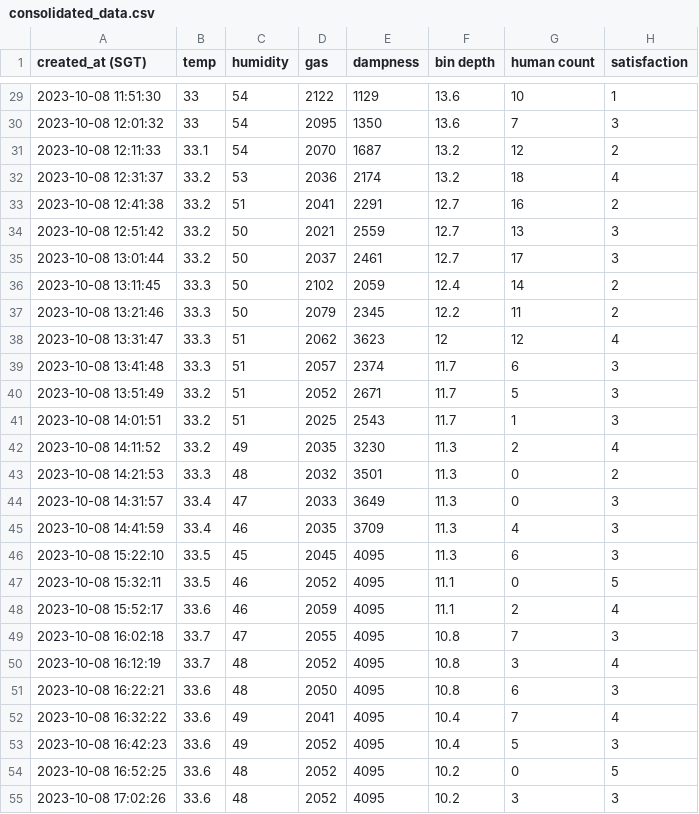
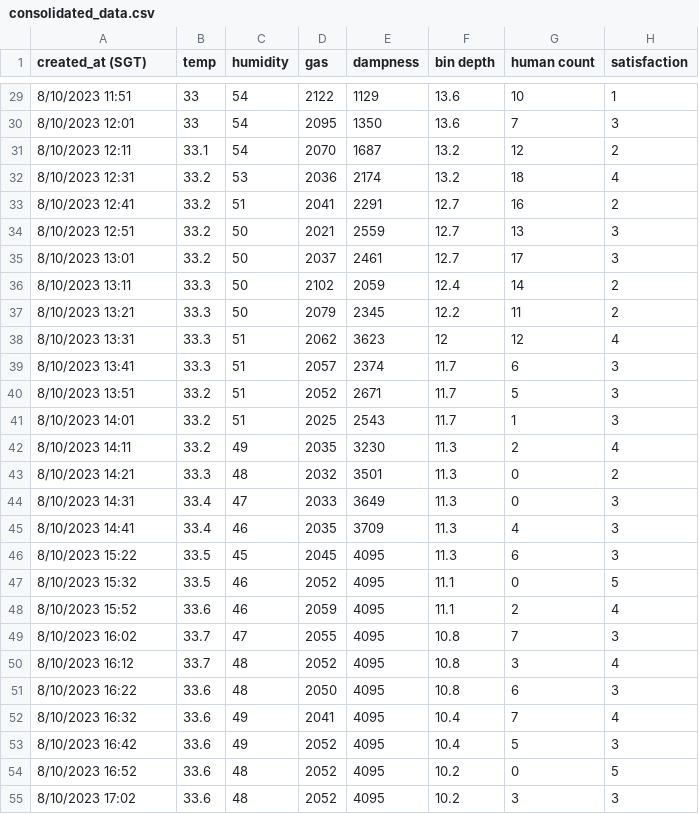
Before and after one commit to JavonTeo/CS3237-Content, a CSV file: Projectcode/ML/consolidated_data.csv, drawn as a sheet; only a part is shown, gaps mark what is left out; the diff covers the shown part only.

```diff
--- a/Projectcode/ML/consolidated_data.csv
+++ b/Projectcode/ML/consolidated_data.csv
@@ -29,27 +29,27 @@ created_at (SGT),temp,humidity,gas,dampness,bin depth,human count,satisfaction
-2023-10-08 11:51:30,33,54,2122,1129,13.6,10,1
-2023-10-08 12:01:32,33,54,2095,1350,13.6,7,3
-2023-10-08 12:11:33,33.1,54,2070,1687,13.2,12,2
-2023-10-08 12:31:37,33.2,53,2036,2174,13.2,18,4
-2023-10-08 12:41:38,33.2,51,2041,2291,12.7,16,2
-2023-10-08 12:51:42,33.2,50,2021,2559,12.7,13,3
-2023-10-08 13:01:44,33.2,50,2037,2461,12.7,17,3
-2023-10-08 13:11:45,33.3,50,2102,2059,12.4,14,2
-2023-10-08 13:21:46,33.3,50,2079,2345,12.2,11,2
-2023-10-08 13:31:47,33.3,51,2062,3623,12,12,4
-2023-10-08 13:41:48,33.3,51,2057,2374,11.7,6,3
-2023-10-08 13:51:49,33.2,51,2052,2671,11.7,5,3
-2023-10-08 14:01:51,33.2,51,2025,2543,11.7,1,3
-2023-10-08 14:11:52,33.2,49,2035,3230,11.3,2,4
-2023-10-08 14:21:53,33.3,48,2032,3501,11.3,0,2
-2023-10-08 14:31:57,33.4,47,2033,3649,11.3,0,3
-2023-10-08 14:41:59,33.4,46,2035,3709,11.3,4,3
-2023-10-08 15:22:10,33.5,45,2045,4095,11.3,6,3
-2023-10-08 15:32:11,33.5,46,2052,4095,11.1,0,5
-2023-10-08 15:52:17,33.6,46,2059,4095,11.1,2,4
-2023-10-08 16:02:18,33.7,47,2055,4095,10.8,7,3
-2023-10-08 16:12:19,33.7,48,2052,4095,10.8,3,4
-2023-10-08 16:22:21,33.6,48,2050,4095,10.8,6,3
-2023-10-08 16:32:22,33.6,49,2041,4095,10.4,7,4
-2023-10-08 16:42:23,33.6,49,2052,4095,10.4,5,3
-2023-10-08 16:52:25,33.6,48,2052,4095,10.2,0,5
-2023-10-08 17:02:26,33.6,48,2052,4095,10.2,3,3
+8/10/2023 11:51,33,54,2122,1129,13.6,10,1
+8/10/2023 12:01,33,54,2095,1350,13.6,7,3
+8/10/2023 12:11,33.1,54,2070,1687,13.2,12,2
+8/10/2023 12:31,33.2,53,2036,2174,13.2,18,4
+8/10/2023 12:41,33.2,51,2041,2291,12.7,16,2
+8/10/2023 12:51,33.2,50,2021,2559,12.7,13,3
+8/10/2023 13:01,33.2,50,2037,2461,12.7,17,3
+8/10/2023 13:11,33.3,50,2102,2059,12.4,14,2
+8/10/2023 13:21,33.3,50,2079,2345,12.2,11,2
+8/10/2023 13:31,33.3,51,2062,3623,12,12,4
+8/10/2023 13:41,33.3,51,2057,2374,11.7,6,3
+8/10/2023 13:51,33.2,51,2052,2671,11.7,5,3
+8/10/2023 14:01,33.2,51,2025,2543,11.7,1,3
+8/10/2023 14:11,33.2,49,2035,3230,11.3,2,4
+8/10/2023 14:21,33.3,48,2032,3501,11.3,0,2
+8/10/2023 14:31,33.4,47,2033,3649,11.3,0,3
+8/10/2023 14:41,33.4,46,2035,3709,11.3,4,3
+8/10/2023 15:22,33.5,45,2045,4095,11.3,6,3
+8/10/2023 15:32,33.5,46,2052,4095,11.1,0,5
+8/10/2023 15:52,33.6,46,2059,4095,11.1,2,4
+8/10/2023 16:02,33.7,47,2055,4095,10.8,7,3
+8/10/2023 16:12,33.7,48,2052,4095,10.8,3,4
+8/10/2023 16:22,33.6,48,2050,4095,10.8,6,3
+8/10/2023 16:32,33.6,49,2041,4095,10.4,7,4
+8/10/2023 16:42,33.6,49,2052,4095,10.4,5,3
+8/10/2023 16:52,33.6,48,2052,4095,10.2,0,5
+8/10/2023 17:02,33.6,48,2052,4095,10.2,3,3
```
Also changed, not shown: 136 edited cells elsewhere in this file, 7 other files.
